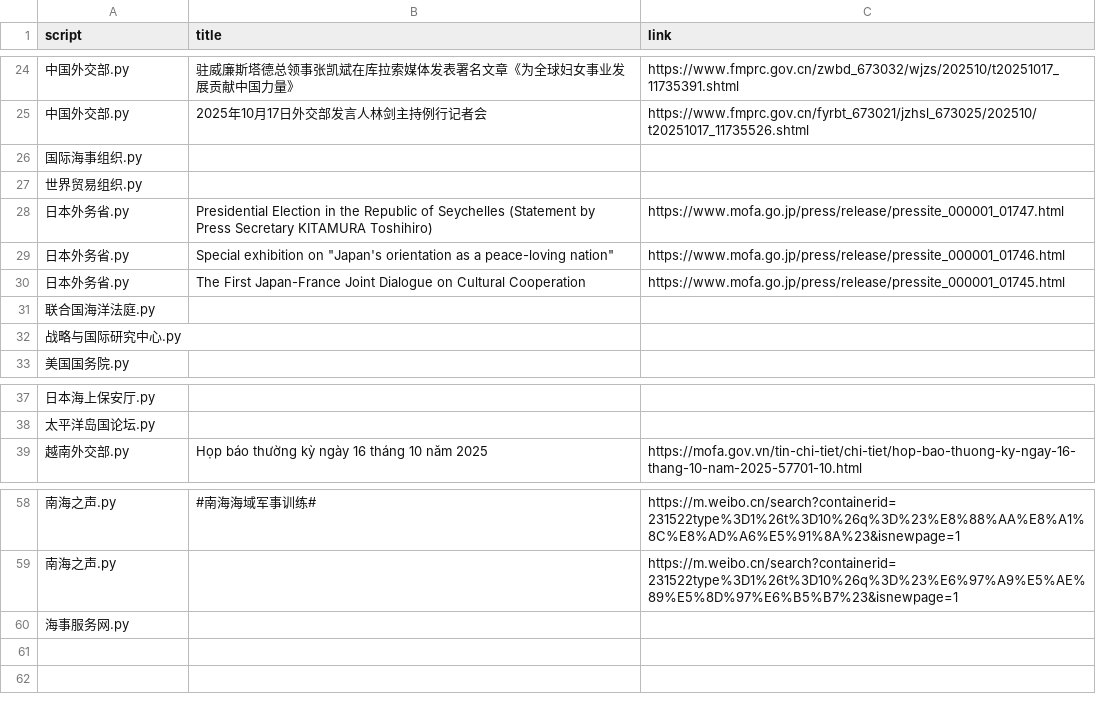
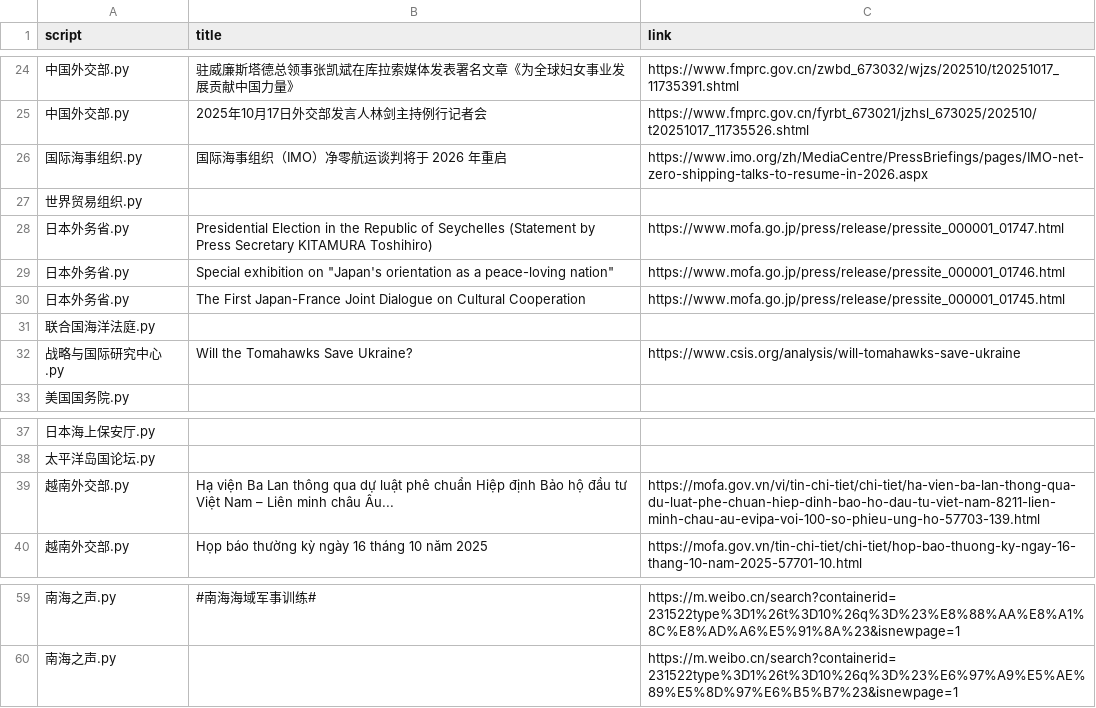
Before and after one commit to KACSH9/---, a CSV file: results_2025-10-17.csv, drawn as a sheet; only a part is shown, gaps mark what is left out; removed rows and columns are numbered as before the commit, all else as after; the diff names each change by its address in the sheet, - before the commit and + after, or states it on an @@ line.

```diff
--- a/results_2025-10-17.csv
+++ b/results_2025-10-17.csv
-row 26: 国际海事组织.py
+row 26: 国际海事组织.py | 国际海事组织（IMO）净零航运谈判将于 2026 年重启 | https://www.imo.org/zh/MediaCentre/PressBriefings/pages/IMO-net-zero-shipping-talks-to-resume-in-2026.aspx
-row 32: 战略与国际研究中心.py
+row 32: 战略与国际研究中心.py | Will the Tomahawks Save Ukraine? | https://www.csis.org/analysis/will-tomahawks-save-ukraine
+row 39: 越南外交部.py | Hạ viện Ba Lan thông qua dự luật phê chuẩn Hiệp định Bảo hộ đầu tư Việt Nam – Liên minh châu Âu... | https://mofa.gov.vn/vi/tin-chi-tiet/chi-tiet/ha-vien-ba-lan-thong-qua-du-luat-phe-chuan-hiep-dinh-bao-ho-dau-tu-viet-nam-8211-lien-minh-chau-au-evipa-voi-100-so-phieu-ung-ho-57703-139.html
-row 60: 海事服务网.py
```
